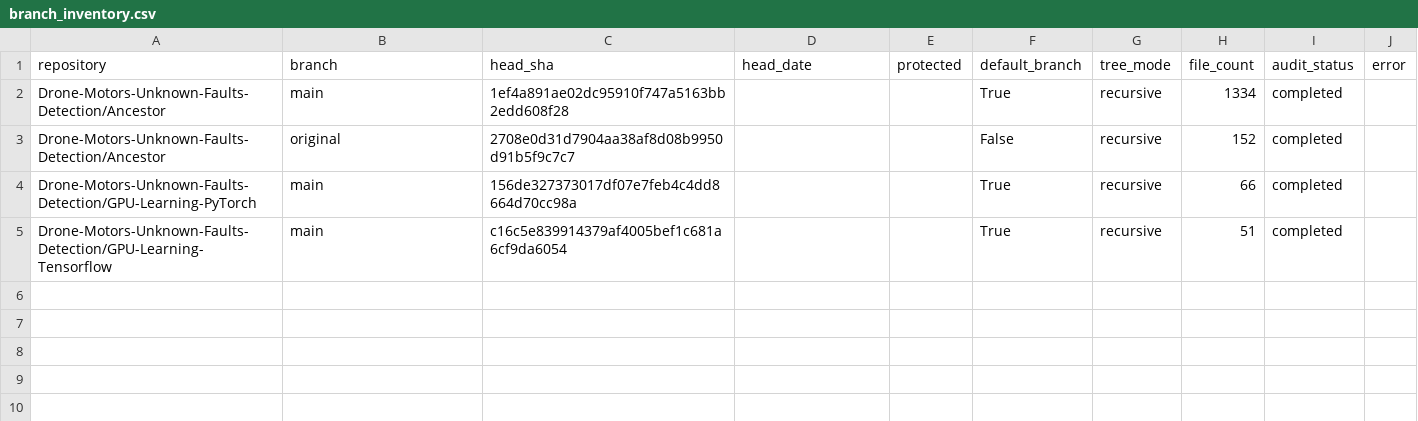
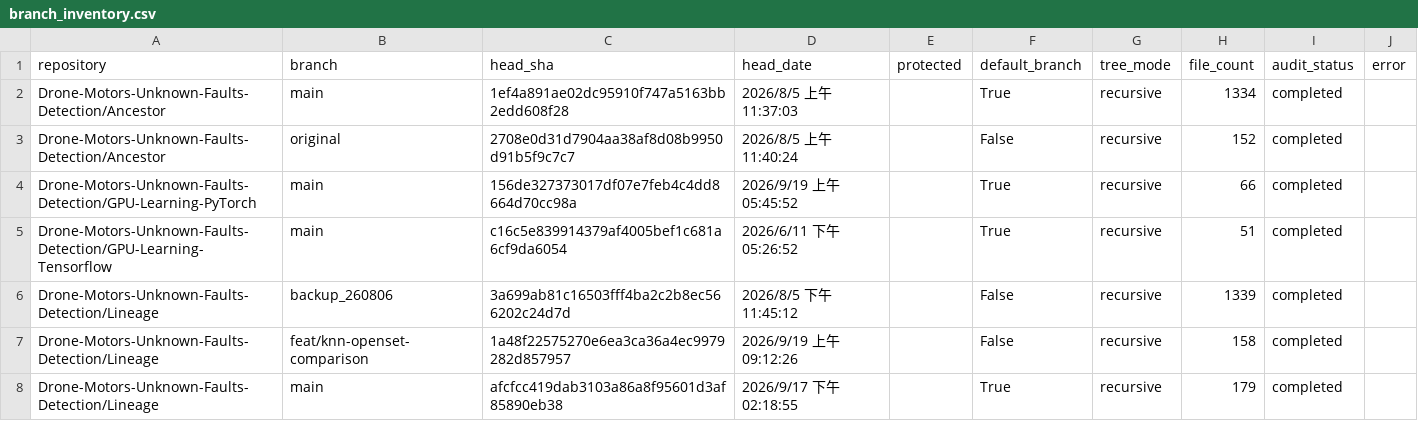
Before and after one commit to Drone-Motors-Unknown-Faults-Detection/Lineage, a CSV file: reports/github_data_audit/branch_inventory.csv, drawn as a sheet.

Commit message:
docs(data-audit): inspect Lineage branches and files

```diff
--- a/reports/github_data_audit/branch_inventory.csv
+++ b/reports/github_data_audit/branch_inventory.csv
@@ -1,5 +1,8 @@
 "repository","branch","head_sha","head_date","protected","default_branch","tree_mode","file_count","audit_status","error"
-"Drone-Motors-Unknown-Faults-Detection/Ancestor","main","1ef4a891ae02dc95910f747a5163bb2edd608f28","","","True","recursive","1334","completed",""
-"Drone-Motors-Unknown-Faults-Detection/Ancestor","original","2708e0d31d7904aa38af8d08b9950d91b5f9c7c7","","","False","recursive","152","completed",""
-"Drone-Motors-Unknown-Faults-Detection/GPU-Learning-PyTorch","main","156de327373017df07e7feb4c4dd8664d70cc98a","","","True","recursive","66","completed",""
-"Drone-Motors-Unknown-Faults-Detection/GPU-Learning-Tensorflow","main","c16c5e839914379af4005bef1c681a6cf9da6054","","","True","recursive","51","completed",""
+"Drone-Motors-Unknown-Faults-Detection/Ancestor","main","1ef4a891ae02dc95910f747a5163bb2edd608f28","2026/8/5 上午 11:37:03","","True","recursive","1334","completed",""
+"Drone-Motors-Unknown-Faults-Detection/Ancestor","original","2708e0d31d7904aa38af8d08b9950d91b5f9c7c7","2026/8/5 上午 11:40:24","","False","recursive","152","completed",""
+"Drone-Motors-Unknown-Faults-Detection/GPU-Learning-PyTorch","main","156de327373017df07e7feb4c4dd8664d70cc98a","2026/9/19 上午 05:45:52","","True","recursive","66","completed",""
+"Drone-Motors-Unknown-Faults-Detection/GPU-Learning-Tensorflow","main","c16c5e839914379af4005bef1c681a6cf9da6054","2026/6/11 下午 05:26:52","","True","recursive","51","completed",""
+"Drone-Motors-Unknown-Faults-Detection/Lineage","backup_260806","3a699ab81c16503fff4ba2c2b8ec566202c24d7d","2026/8/5 下午 11:45:12","","False","recursive","1339","completed",""
+"Drone-Motors-Unknown-Faults-Detection/Lineage","feat/knn-openset-comparison","1a48f22575270e6ea3ca36a4ec9979282d857957","2026/9/19 上午 09:12:26","","False","recursive","158","completed",""
+"Drone-Motors-Unknown-Faults-Detection/Lineage","main","afcfcc419dab3103a86a8f95601d3af85890eb38","2026/9/17 下午 02:18:55","","True","recursive","179","completed",""
```
Also changed, not shown: reports/github_data_audit/repository_inventory.csv, 7 other files.
